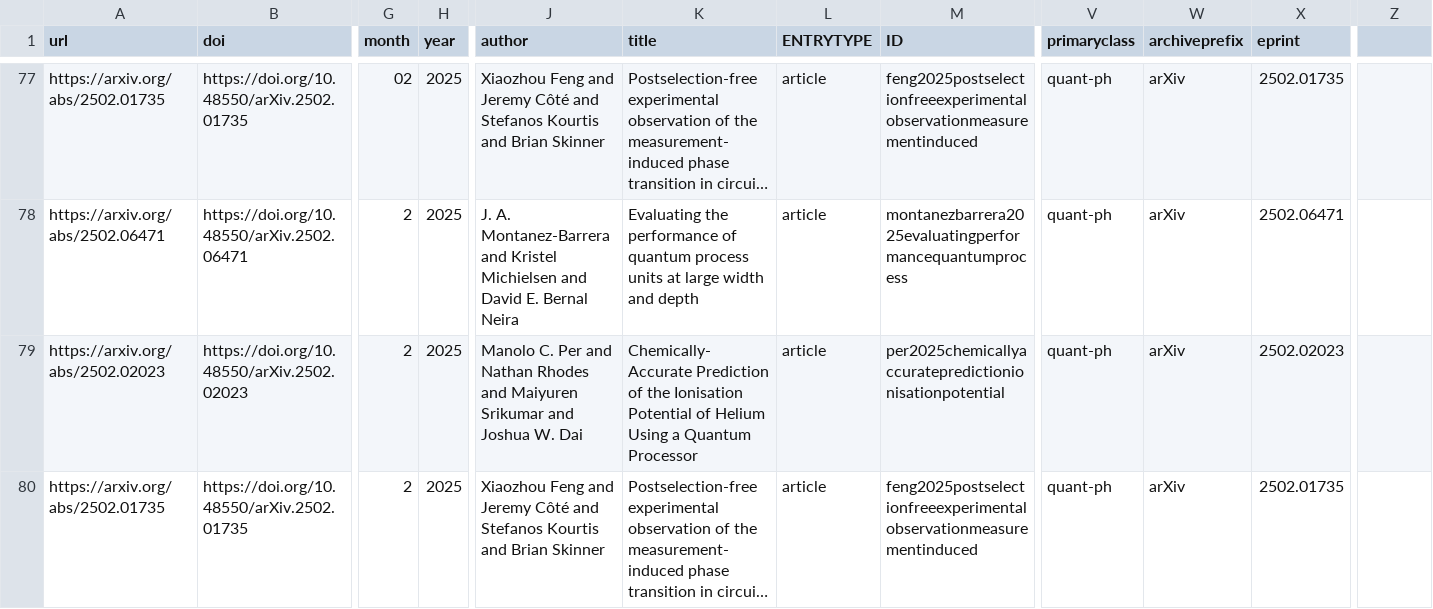
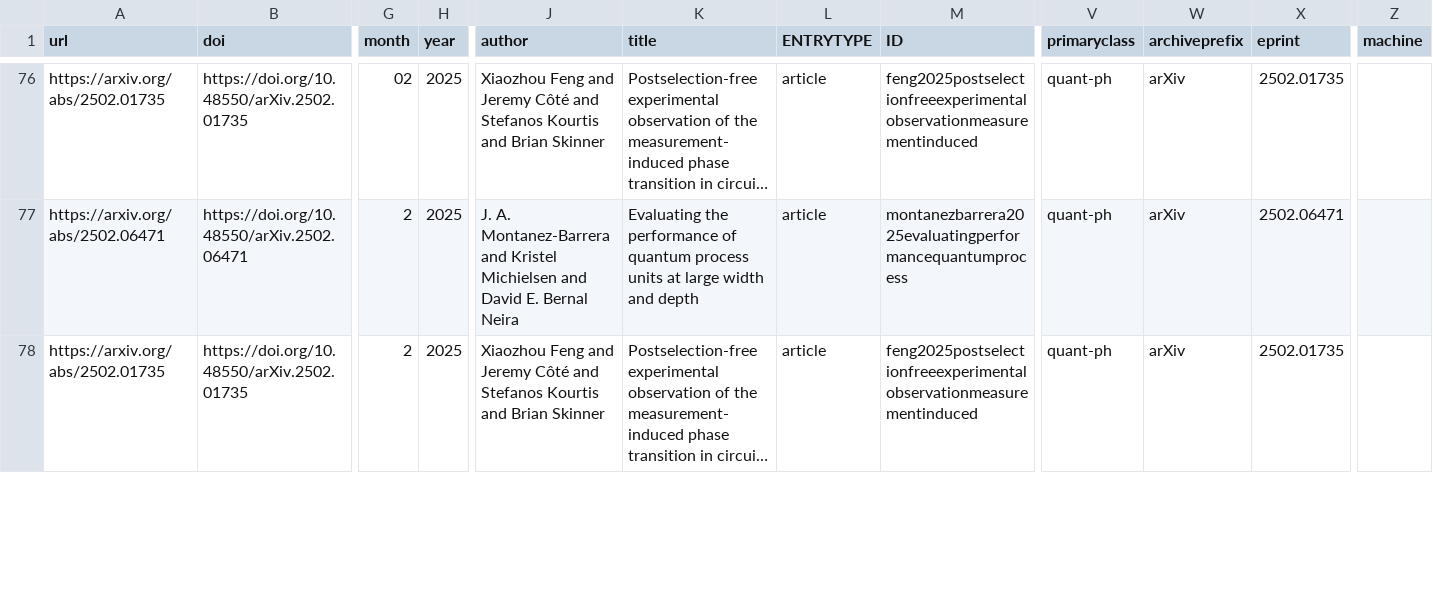
Before and after one commit to CQCL/quantinuum-publications, a CSV file: csv/hardware-citations.csv, drawn as a sheet; only a part is shown, gaps mark what is left out; long unchanged cells end in …; removed rows and columns are numbered as before the commit, all else as after; rows hold the shown columns only; the diff covers the shown part only; the diff names each change by its address in the sheet, - before the commit and + after, or states it on an @@ line.

```diff
--- a/csv/hardware-citations.csv
+++ b/csv/hardware-citations.csv
-Z1: (empty)
+Z1: machine
-row 79: https://arxiv.org/abs/2502.02023 | https://doi.org/10.48550/arXiv.2502.02023 | 2 | 2025 | Manolo C. Per and Nathan Rhodes and Maiyuren Srikumar and Joshua W. Dai | Chemically-Accurate Prediction of the Ionisation Potential of Helium Using a Quantum Processor | article | per2025chemicallyaccuratepredictionionisationpotential | quant-ph | arXiv | 2502.02023
```
Also changed, not shown: 2 added rows and 1 removed row elsewhere in this file, csv/hardware-articles.csv, csv/hardware-collaborations.csv, 2 other files.
